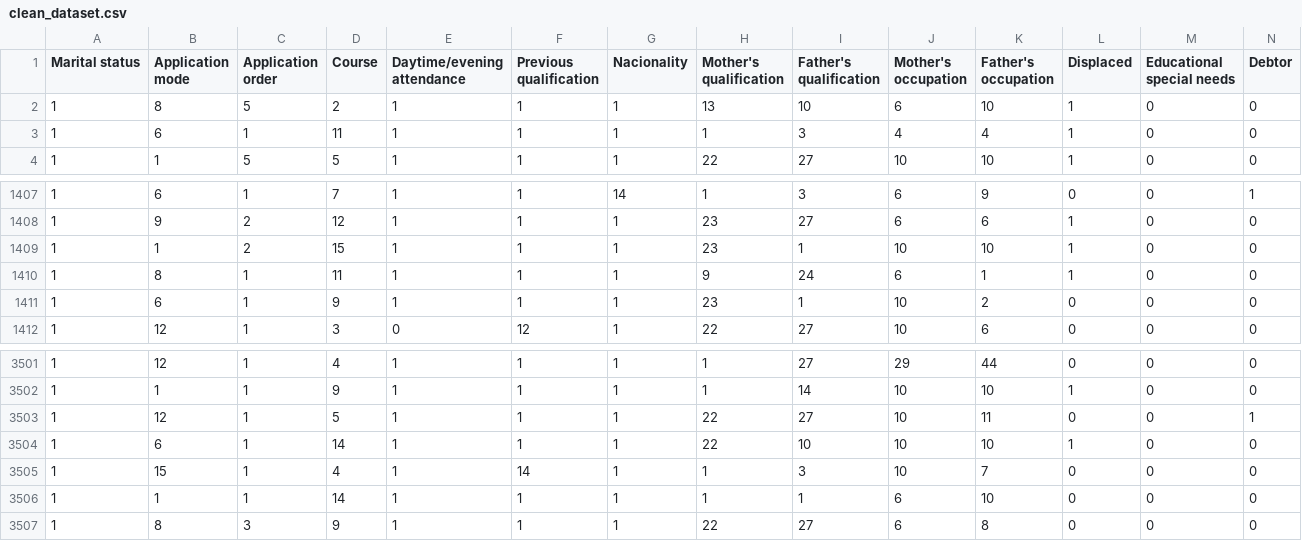
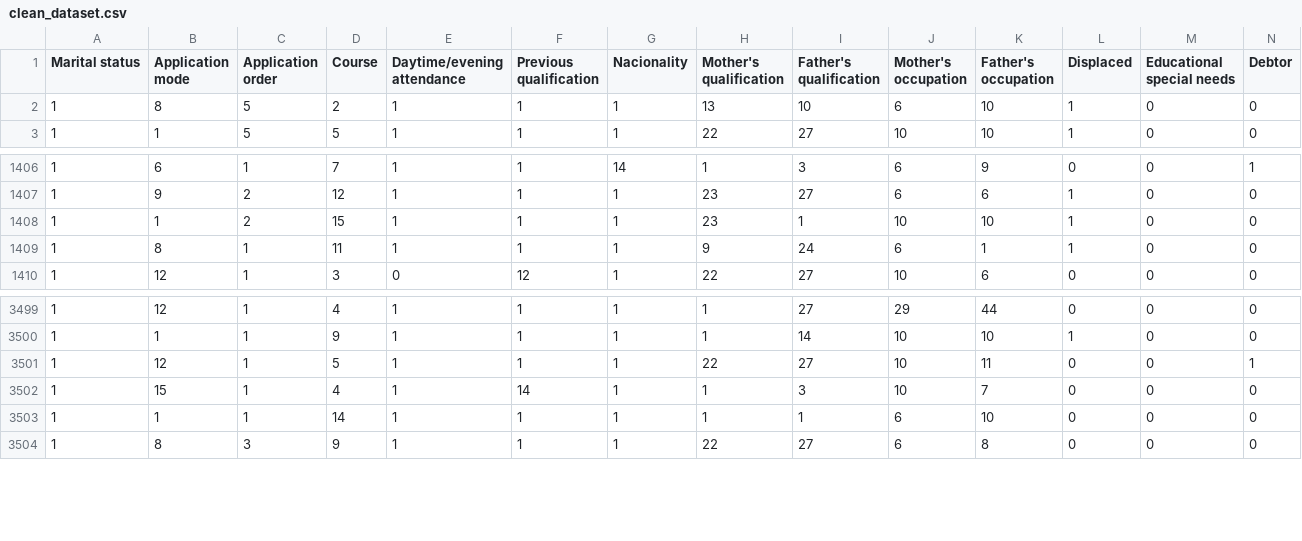
Before and after one commit to T3raa/Machine-Learning-Group-Project, a CSV file: datasets/clean_dataset.csv, drawn as a sheet; only a part is shown, gaps mark what is left out; rows hold the shown columns only; the diff names each change by its address in the sheet, - before the commit and + after, or states it on an @@ line.

Commit message:
Refactor Data Cleaning

```diff
--- a/datasets/clean_dataset.csv
+++ b/datasets/clean_dataset.csv
-row 3: 1 | 6 | 1 | 11 | 1 | 1 | 1 | 1 | 3 | 4 | 4 | 1 | 0 | 0
-row 1411: 1 | 6 | 1 | 9 | 1 | 1 | 1 | 23 | 1 | 10 | 2 | 0 | 0 | 0
-row 3504: 1 | 6 | 1 | 14 | 1 | 1 | 1 | 22 | 10 | 10 | 10 | 1 | 0 | 0
```
Also changed, not shown: 2 other files.
